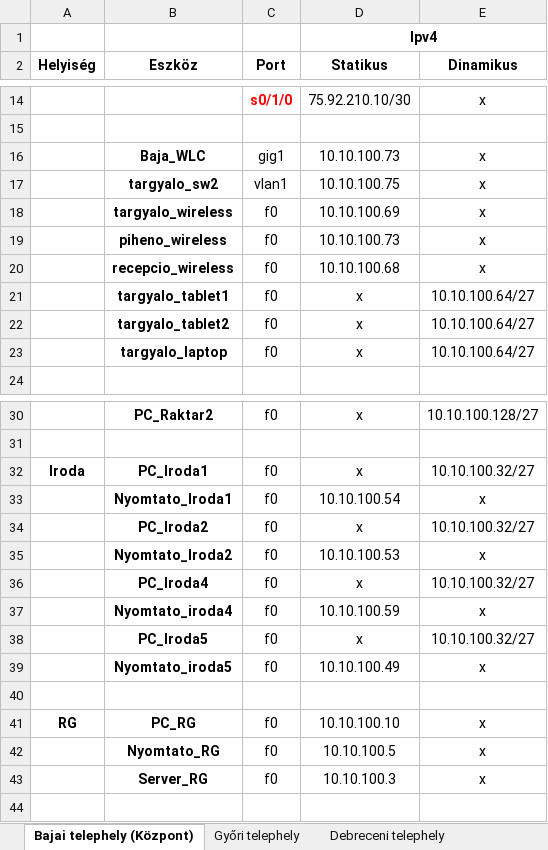
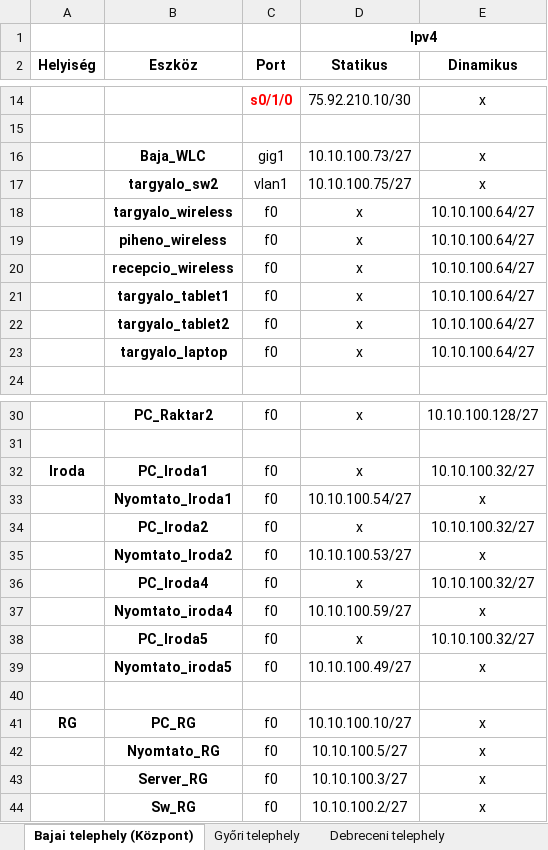
Before and after one commit to torokpeter7/CoreLink-KFT, an Excel workbook: Végleges/IP címek (1) (1).xlsx, sheet Bajai telephely (Központ), drawn as a sheet; only a part is shown, gaps mark what is left out; values as stored, in another font and other column widths than the file's, no borders; the diff covers the shown part only; the diff names each change by its address in the sheet, - before the commit and + after, or states it on an @@ line.

Commit message:
Ip címek végleges

```diff
--- a/Végleges/IP címek (1) (1).xlsx (sheet Bajai telephely (Központ))
+++ b/Végleges/IP címek (1) (1).xlsx (sheet Bajai telephely (Központ))
-D16 (Statikus): 10.10.100.73
+D16 (Statikus): 10.10.100.73/27
-D17 (Statikus): 10.10.100.75
+D17 (Statikus): 10.10.100.75/27
-D18 (Statikus): 10.10.100.69
+D18 (Statikus): x
-E18:E20 (Dinamikus): x
+E18:E20 (Dinamikus): 10.10.100.64/27
-D19 (Statikus): 10.10.100.73
+D19 (Statikus): x
-D20 (Statikus): 10.10.100.68
+D20 (Statikus): x
-D33 (Statikus): 10.10.100.54
+D33 (Statikus): 10.10.100.54/27
-D35 (Statikus): 10.10.100.53
+D35 (Statikus): 10.10.100.53/27
-D37 (Statikus): 10.10.100.59
+D37 (Statikus): 10.10.100.59/27
-D39 (Statikus): 10.10.100.49
+D39 (Statikus): 10.10.100.49/27
-D41 (Statikus): 10.10.100.10
+D41 (Statikus): 10.10.100.10/27
-D42 (Statikus): 10.10.100.5
+D42 (Statikus): 10.10.100.5/27
-D43 (Statikus): 10.10.100.3
+D43 (Statikus): 10.10.100.3/27
+row 44:  | Sw_RG | f0 | 10.10.100.2/27 | x
```
Also changed, not shown: 3 edited cells elsewhere in this sheet, sheet Győri telephely.
